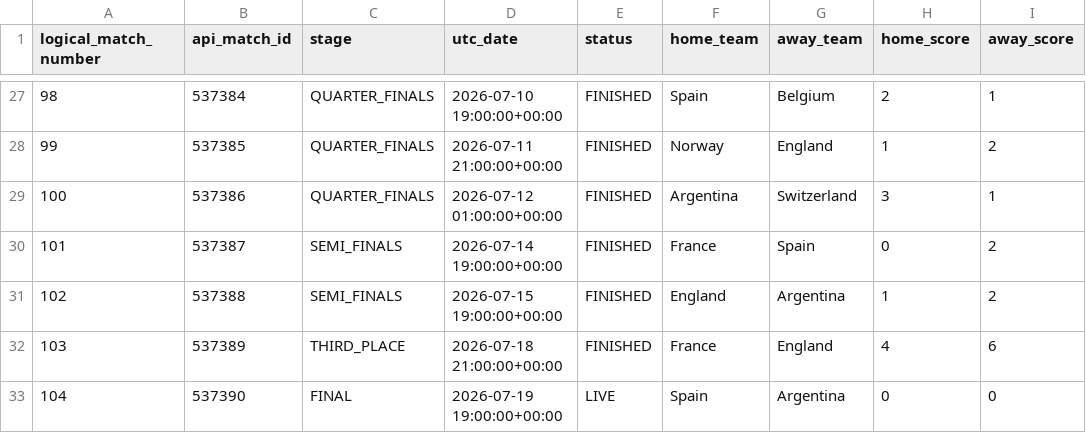
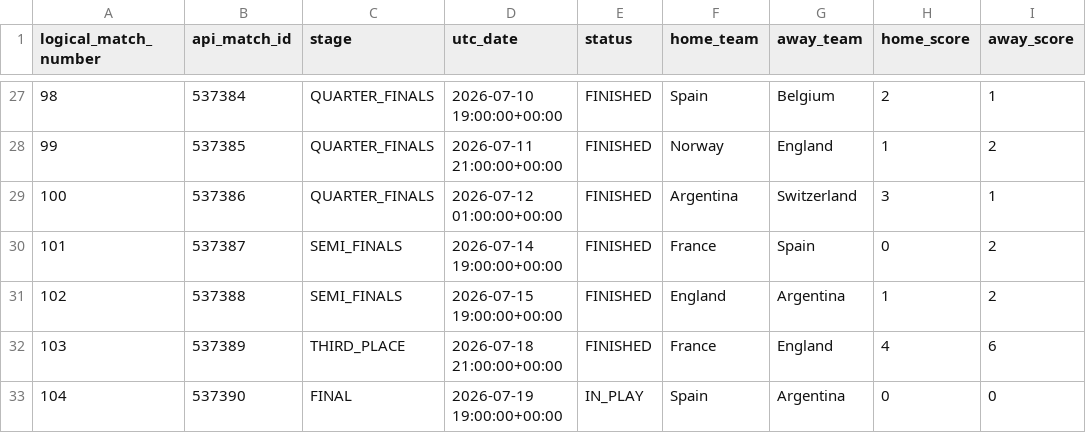
Before and after one commit to hayalows/cupmarket-2026, a CSV file: data/knockout_progress_latest.csv, drawn as a sheet; only a part is shown, gaps mark what is left out; the diff names each change by its address in the sheet, - before the commit and + after, or states it on an @@ line.

```diff
--- a/data/knockout_progress_latest.csv
+++ b/data/knockout_progress_latest.csv
-E33 (status): LIVE
+E33 (status): IN_PLAY
```
Also changed, not shown: data/round_32_opponent_probabilities_latest.csv, data/round_32_path_status_latest.csv, 4 other files.
